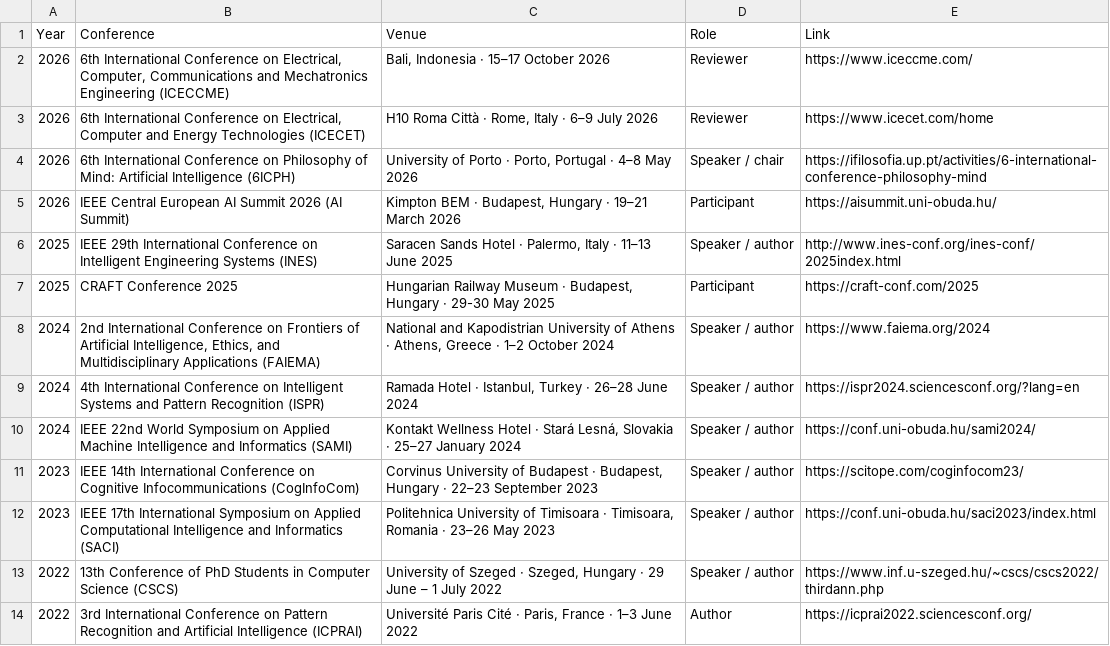
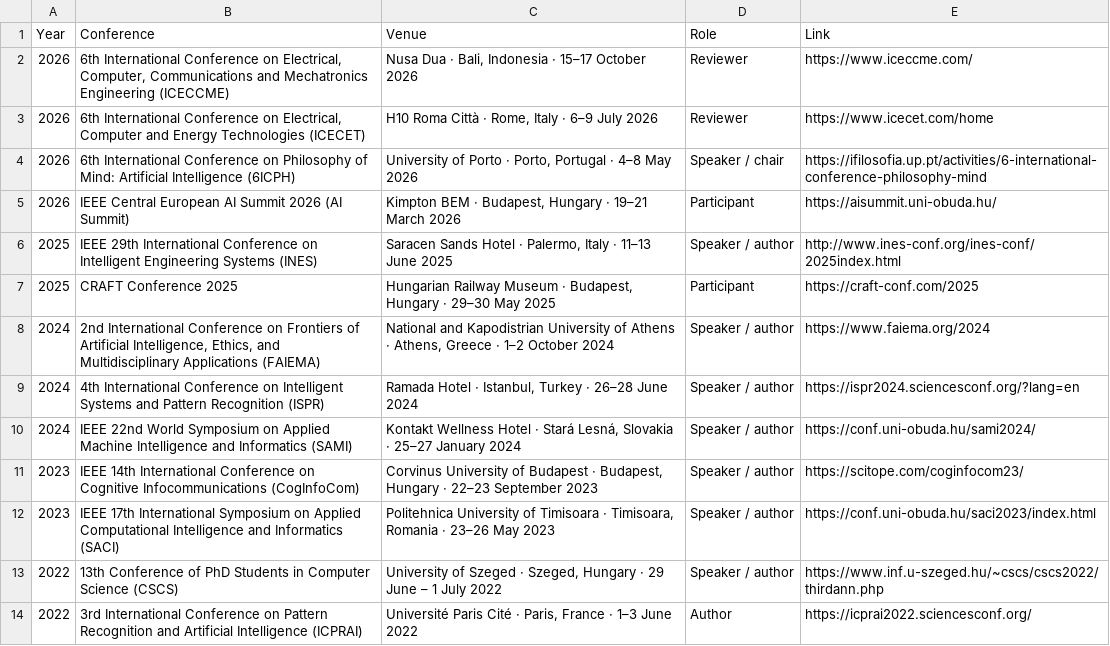
Before and after one commit to modafarshouha/modafarshouha, a CSV file: assets/documents/conferences.csv, drawn as a sheet.

```diff
--- a/assets/documents/conferences.csv
+++ b/assets/documents/conferences.csv
@@ -1,3 +1,3 @@
 Year,Conference,Venue,Role,Link
-2026,"6th International Conference on Electrical, Computer, Communications and Mechatronics Engineering (ICECCME)","Bali, Indonesia · 15–17 October 2026",Reviewer,https://www.iceccme.com/
+2026,"6th International Conference on Electrical, Computer, Communications and Mechatronics Engineering (ICECCME)","Nusa Dua · Bali, Indonesia · 15–17 October 2026",Reviewer,https://www.iceccme.com/
 2026,"6th International Conference on Electrical, Computer and Energy Technologies (ICECET)","H10 Roma Città · Rome, Italy · 6–9 July 2026",Reviewer,https://www.icecet.com/home
@@ -6,3 +6,3 @@ Year,Conference,Venue,Role,Link
 2025,IEEE 29th International Conference on Intelligent Engineering Systems (INES),"Saracen Sands Hotel · Palermo, Italy · 11–13 June 2025",Speaker / author,http://www.ines-conf.org/ines-conf/2025index.html
-2025,CRAFT Conference 2025,"Hungarian Railway Museum · Budapest, Hungary · 29-30 May 2025",Participant,https://craft-conf.com/2025
+2025,CRAFT Conference 2025,"Hungarian Railway Museum · Budapest, Hungary · 29–30 May 2025",Participant,https://craft-conf.com/2025
 2024,"2nd International Conference on Frontiers of Artificial Intelligence, Ethics, and Multidisciplinary Applications (FAIEMA)","National and Kapodistrian University of Athens · Athens, Greece · 1–2 October 2024",Speaker / author,https://www.faiema.org/2024
```
Also changed, not shown: 2 other files.
